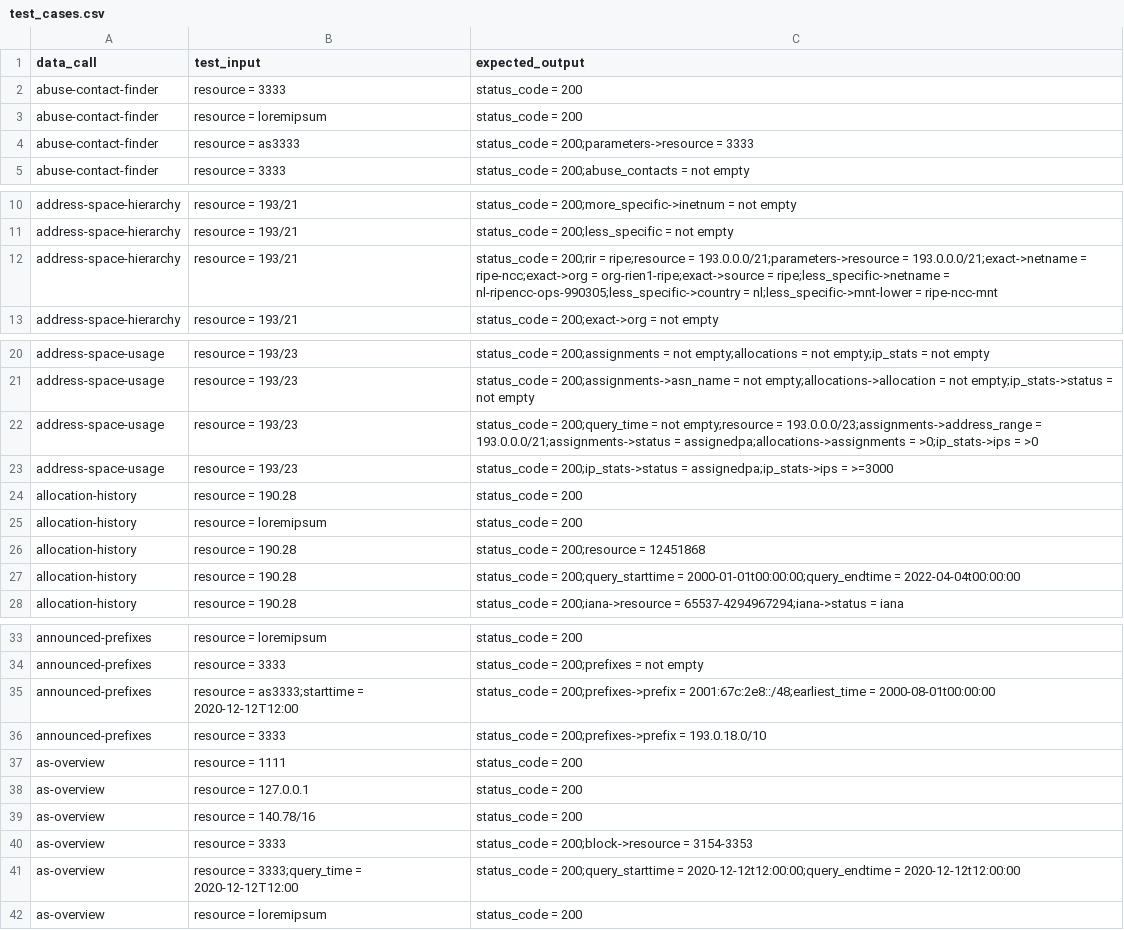
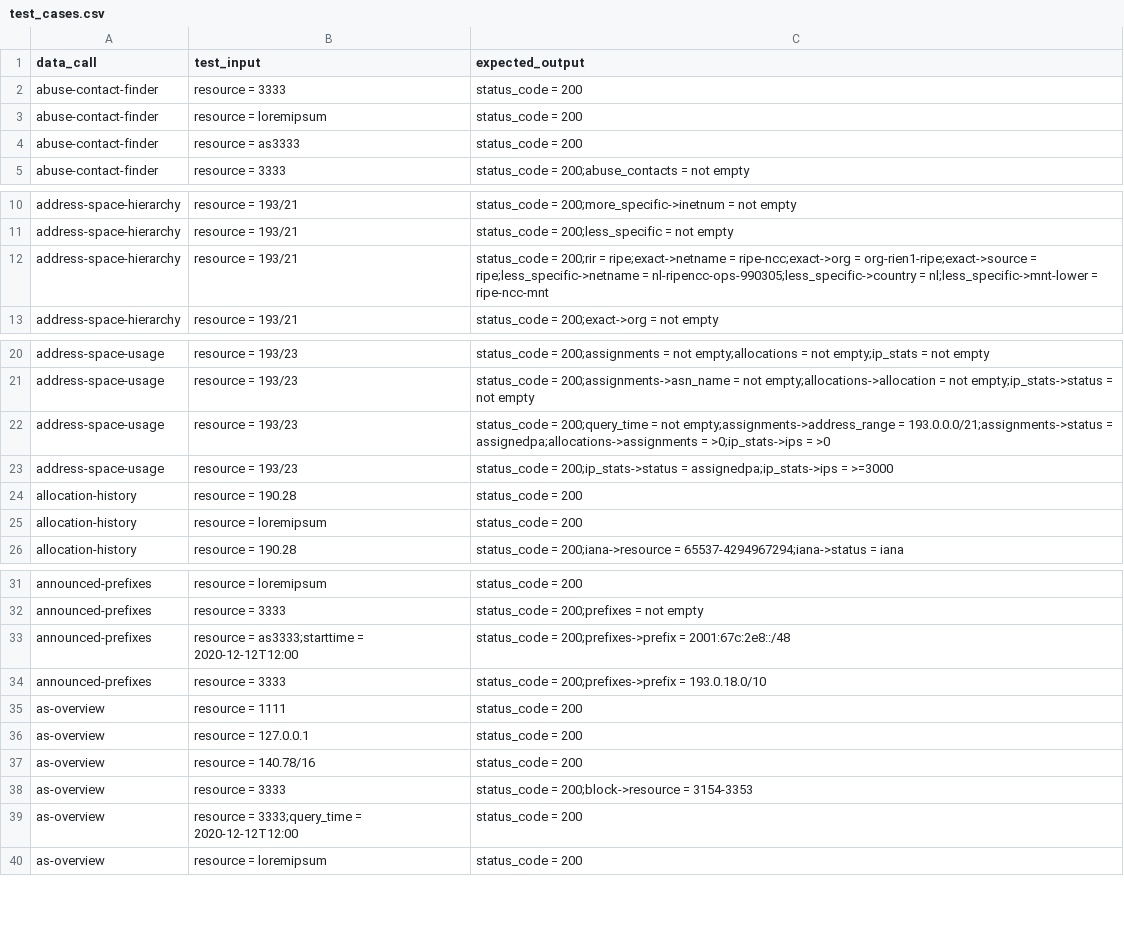
Before and after one commit to bahadirbasaran/TESTstat, a CSV file: data/test_cases.csv, drawn as a sheet; only a part is shown, gaps mark what is left out; the diff covers the shown part only.

Commit message:
Removed 'resource', 'parameters', 'earliest_time' and 'latest_time' from test cases

```diff
--- a/data/test_cases.csv
+++ b/data/test_cases.csv
@@ -3,3 +3,3 @@ abuse-contact-finder,resource = 3333,status_code = 200
 abuse-contact-finder,resource = loremipsum,status_code = 200
-abuse-contact-finder,resource = as3333,status_code = 200;parameters->resource = 3333
+abuse-contact-finder,resource = as3333,status_code = 200
 abuse-contact-finder,resource = 3333,status_code = 200;abuse_contacts = not empty
@@ -11,3 +11,3 @@ address-space-hierarchy,resource = 193/21,status_code = 200;more_specific->inetn
 address-space-hierarchy,resource = 193/21,status_code = 200;less_specific = not empty
-address-space-hierarchy,resource = 193/21,status_code = 200;rir = ripe;resource = 193.0.0.0/21;parameters->resource = 193.0.0.0/21;exact->netname = ripe-ncc;exact->org = org-rien1-ripe;exact->source = ripe;less_specific->netname = nl-ripencc-ops-990305;less_specific->country = nl;less_specific->mnt-lower = ripe-ncc-mnt
+address-space-hierarchy,resource = 193/21,status_code = 200;rir = ripe;exact->netname = ripe-ncc;exact->org = org-rien1-ripe;exact->source = ripe;less_specific->netname = nl-ripencc-ops-990305;less_specific->country = nl;less_specific->mnt-lower = ripe-ncc-mnt
 address-space-hierarchy,resource = 193/21,status_code = 200;exact->org = not empty
@@ -21,3 +21,3 @@ address-space-usage,resource = 193/23,status_code = 200;assignments = not empty;
 address-space-usage,resource = 193/23,status_code = 200;assignments->asn_name = not empty;allocations->allocation = not empty;ip_stats->status = not empty
-address-space-usage,resource = 193/23,status_code = 200;query_time = not empty;resource = 193.0.0.0/23;assignments->address_range = 193.0.0.0/21;assignments->status = assignedpa;allocations->assignments = >0;ip_stats->ips = >0
+address-space-usage,resource = 193/23,status_code = 200;query_time = not empty;assignments->address_range = 193.0.0.0/21;assignments->status = assignedpa;allocations->assignments = >0;ip_stats->ips = >0
 address-space-usage,resource = 193/23,status_code = 200;ip_stats->status = assignedpa;ip_stats->ips = >=3000
@@ -25,4 +25,2 @@ allocation-history,resource = 190.28,status_code = 200
 allocation-history,resource = loremipsum,status_code = 200
-allocation-history,resource = 190.28,status_code = 200;resource = 12451868
-allocation-history,resource = 190.28,status_code = 200;query_starttime = 2000-01-01t00:00:00;query_endtime = 2022-04-04t00:00:00
 allocation-history,resource = 190.28,status_code = 200;iana->resource = 65537-4294967294;iana->status = iana
@@ -34,3 +32,3 @@ announced-prefixes,resource = loremipsum,status_code = 200
 announced-prefixes,resource = 3333,status_code = 200;prefixes = not empty
-announced-prefixes,resource = as3333;starttime = 2020-12-12T12:00,status_code = 200;prefixes->prefix = 2001:67c:2e8::/48;earliest_time = 2000-08-01t00:00:00
+announced-prefixes,resource = as3333;starttime = 2020-12-12T12:00,status_code = 200;prefixes->prefix = 2001:67c:2e8::/48
 announced-prefixes,resource = 3333,status_code = 200;prefixes->prefix = 193.0.18.0/10
@@ -40,3 +38,3 @@ as-overview,resource = 140.78/16,status_code = 200
 as-overview,resource = 3333,status_code = 200;block->resource = 3154-3353
-as-overview,resource = 3333;query_time = 2020-12-12T12:00,status_code = 200;query_starttime = 2020-12-12t12:00:00;query_endtime = 2020-12-12t12:00:00
+as-overview,resource = 3333;query_time = 2020-12-12T12:00,status_code = 200
 as-overview,resource = loremipsum,status_code = 200
```
Also changed, not shown: 1 edited cell elsewhere in this file, data/test_cases_500.csv.
